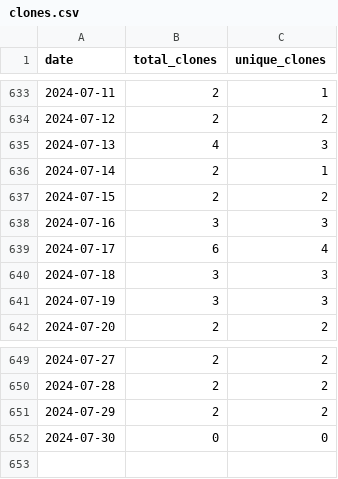
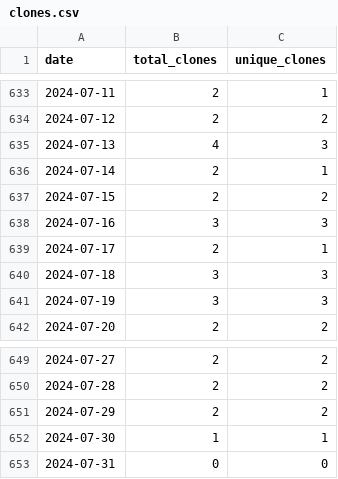
Before and after one commit to merrymitch/COMP3270, a CSV file: .traffic/clones.csv, drawn as a sheet; only a part is shown, gaps mark what is left out.

Commit message:
Updating repository traffic

```diff
--- a/.traffic/clones.csv
+++ b/.traffic/clones.csv
@@ -638,3 +638,3 @@ date,total_clones,unique_clones
 2024-07-16,3,3
-2024-07-17,6,4
+2024-07-17,2,1
 2024-07-18,3,3
@@ -651,2 +651,3 @@ date,total_clones,unique_clones
 2024-07-29,2,2
-2024-07-30,0,0
+2024-07-30,1,1
+2024-07-31,0,0
```
Also changed, not shown: .traffic/views.csv, 3 other files.
